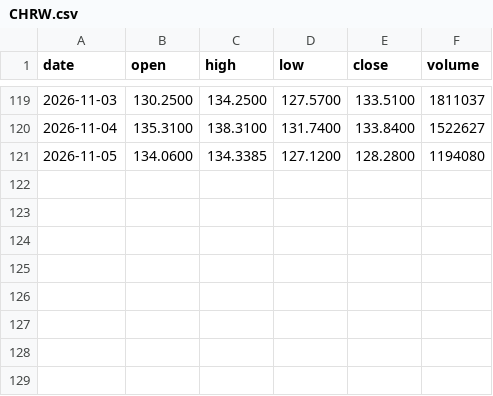
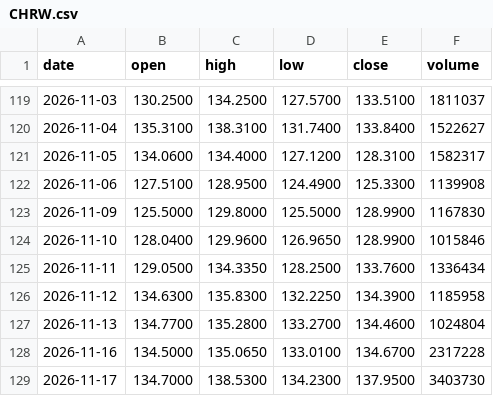
Before and after one commit to streetanalyst/streetanalyst-ohlcv-downloader, a CSV file: data/CHRW.csv, drawn as a sheet; only a part is shown, gaps mark what is left out.

```diff
--- a/data/CHRW.csv
+++ b/data/CHRW.csv
@@ -120,2 +120,10 @@ date,open,high,low,close,volume
 2026-11-04,135.3100,138.3100,131.7400,133.8400,1522627
-2026-11-05,134.0600,134.3385,127.1200,128.2800,1194080
+2026-11-05,134.0600,134.4000,127.1200,128.3100,1582317
+2026-11-06,127.5100,128.9500,124.4900,125.3300,1139908
+2026-11-09,125.5000,129.8000,125.5000,128.9900,1167830
+2026-11-10,128.0400,129.9600,126.9650,128.9900,1015846
+2026-11-11,129.0500,134.3350,128.2500,133.7600,1336434
+2026-11-12,134.6300,135.8300,132.2250,134.3900,1185958
+2026-11-13,134.7700,135.2800,133.2700,134.4600,1024804
+2026-11-16,134.5000,135.0650,133.0100,134.6700,2317228
+2026-11-17,134.7000,138.5300,134.2300,137.9500,3403730
```
Also changed, not shown: data/ABBV.csv, data/EBAY.csv, 27 other files.
